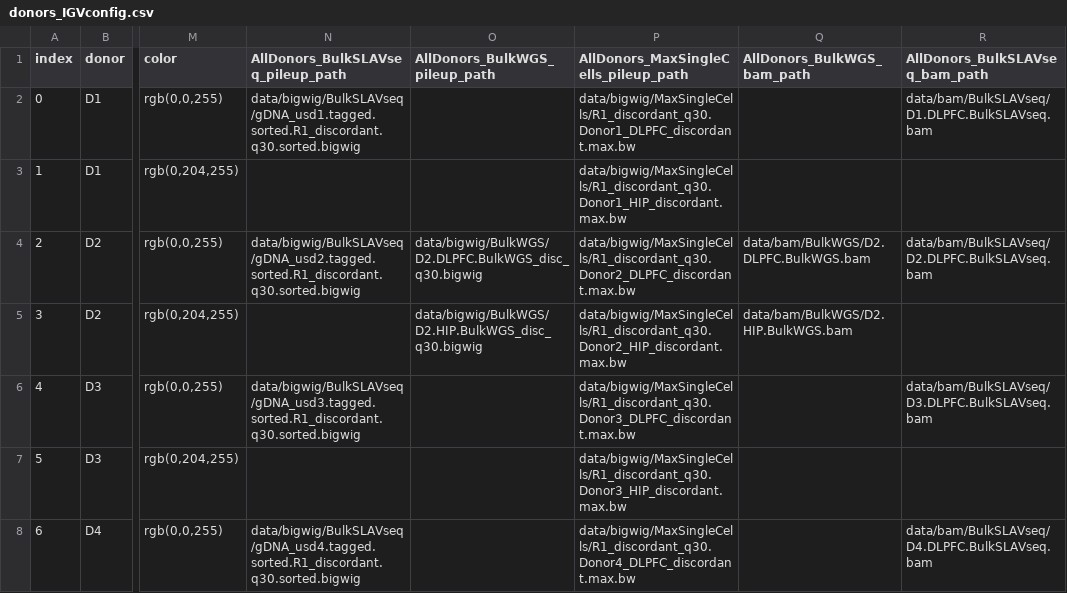
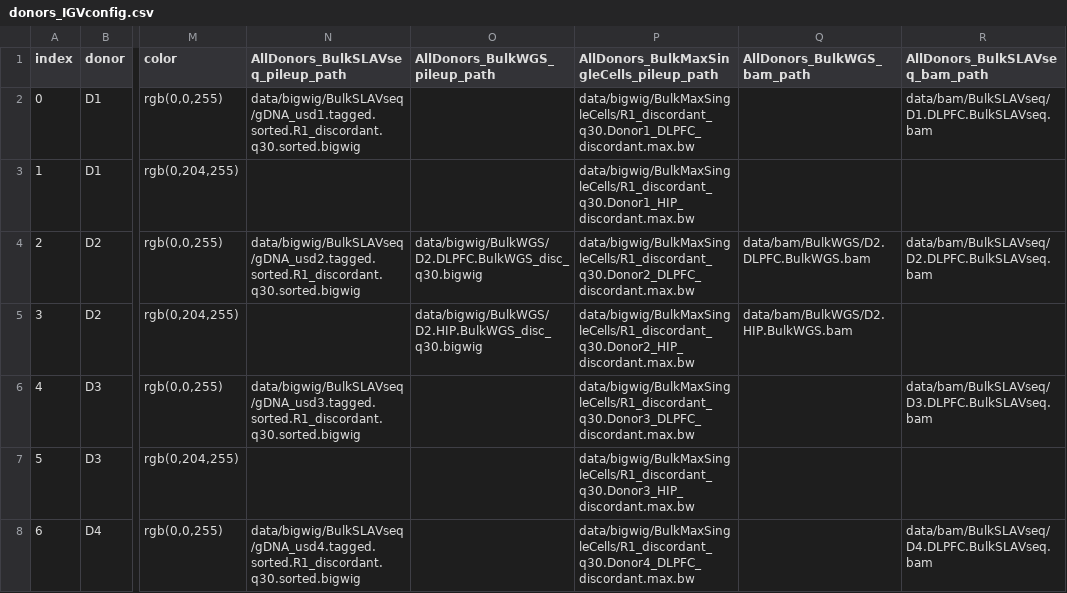
Before and after one commit to mukamel-lab/slavseq_browser, a CSV file: config/donors_IGVconfig.csv, drawn as a sheet; only a part is shown, gaps mark what is left out; the diff covers the shown part only; the diff names each change by its address in the sheet, - before the commit and + after, or states it on an @@ line.

Commit message:
Add BulkMaxSingleCells

```diff
--- a/config/donors_IGVconfig.csv
+++ b/config/donors_IGVconfig.csv
-P1: AllDonors_MaxSingleCells_pileup_path
+P1: AllDonors_BulkMaxSingleCells_pileup_path
-P2: data/bigwig/MaxSingleCells/R1_discordant_q30.Donor1_DLPFC_discordant.max.bw
+P2: data/bigwig/BulkMaxSingleCells/R1_discordant_q30.Donor1_DLPFC_discordant.max.bw
-P3: data/bigwig/MaxSingleCells/R1_discordant_q30.Donor1_HIP_discordant.max.bw
+P3: data/bigwig/BulkMaxSingleCells/R1_discordant_q30.Donor1_HIP_discordant.max.bw
-P4: data/bigwig/MaxSingleCells/R1_discordant_q30.Donor2_DLPFC_discordant.max.bw
+P4: data/bigwig/BulkMaxSingleCells/R1_discordant_q30.Donor2_DLPFC_discordant.max.bw
-P5: data/bigwig/MaxSingleCells/R1_discordant_q30.Donor2_HIP_discordant.max.bw
+P5: data/bigwig/BulkMaxSingleCells/R1_discordant_q30.Donor2_HIP_discordant.max.bw
-P6: data/bigwig/MaxSingleCells/R1_discordant_q30.Donor3_DLPFC_discordant.max.bw
+P6: data/bigwig/BulkMaxSingleCells/R1_discordant_q30.Donor3_DLPFC_discordant.max.bw
-P7: data/bigwig/MaxSingleCells/R1_discordant_q30.Donor3_HIP_discordant.max.bw
+P7: data/bigwig/BulkMaxSingleCells/R1_discordant_q30.Donor3_HIP_discordant.max.bw
-P8: data/bigwig/MaxSingleCells/R1_discordant_q30.Donor4_DLPFC_discordant.max.bw
+P8: data/bigwig/BulkMaxSingleCells/R1_discordant_q30.Donor4_DLPFC_discordant.max.bw
```
Also changed, not shown: 87 edited cells elsewhere in this file, 2 other files.
